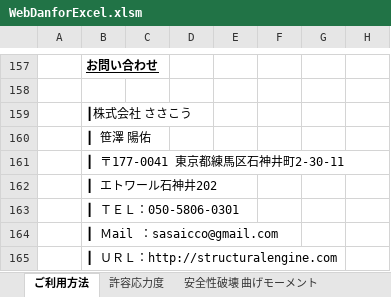
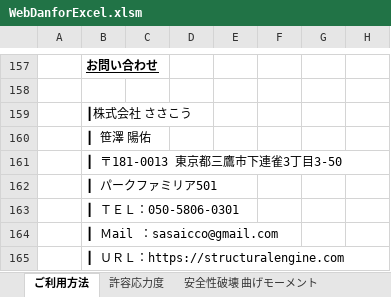
Before and after one commit to structuralengine/WebDanforExcel, an Excel workbook: WebDanforExcel.xlsm, sheet ご利用方法, drawn as a sheet; only a part is shown, gaps mark what is left out; values as stored, in another font and other column widths than the file's, no borders; charts and pictures not drawn; the diff names each change by its address in the sheet, - before the commit and + after, or states it on an @@ line.

```diff
--- a/WebDanforExcel.xlsm (sheet ご利用方法)
+++ b/WebDanforExcel.xlsm (sheet ご利用方法)
-B161: ┃ 〒177-0041 東京都練馬区石神井町2-30-11
+B161: ┃ 〒181-0013 東京都三鷹市下連雀3丁目3-50
-B162: ┃ エトワール石神井202
+B162: ┃ パークファミリア501
-B165: ┃ ＵＲＬ：http://structuralengine.com
+B165: ┃ ＵＲＬ：https://structuralengine.com
```
Also changed, not shown: charts or pictures.
